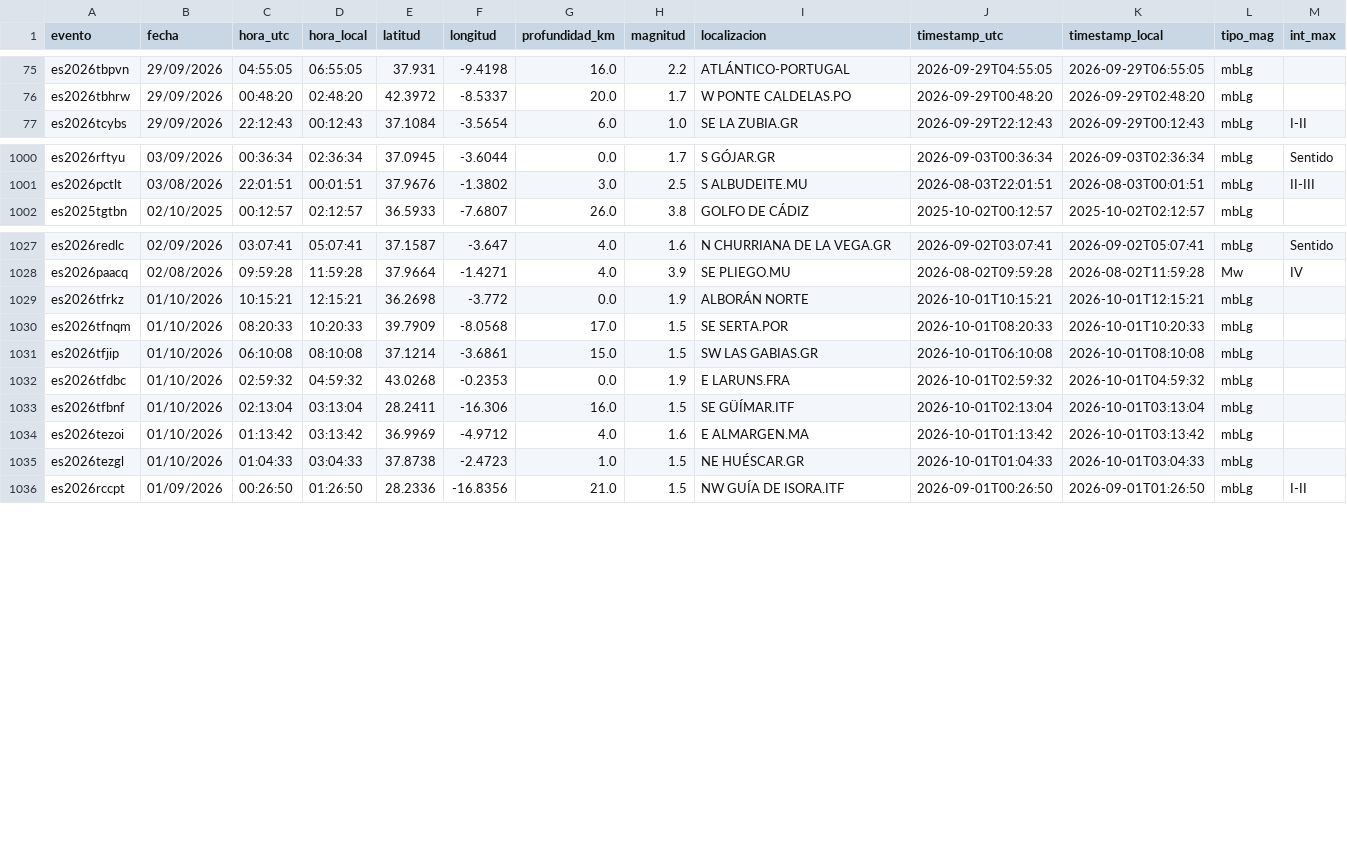
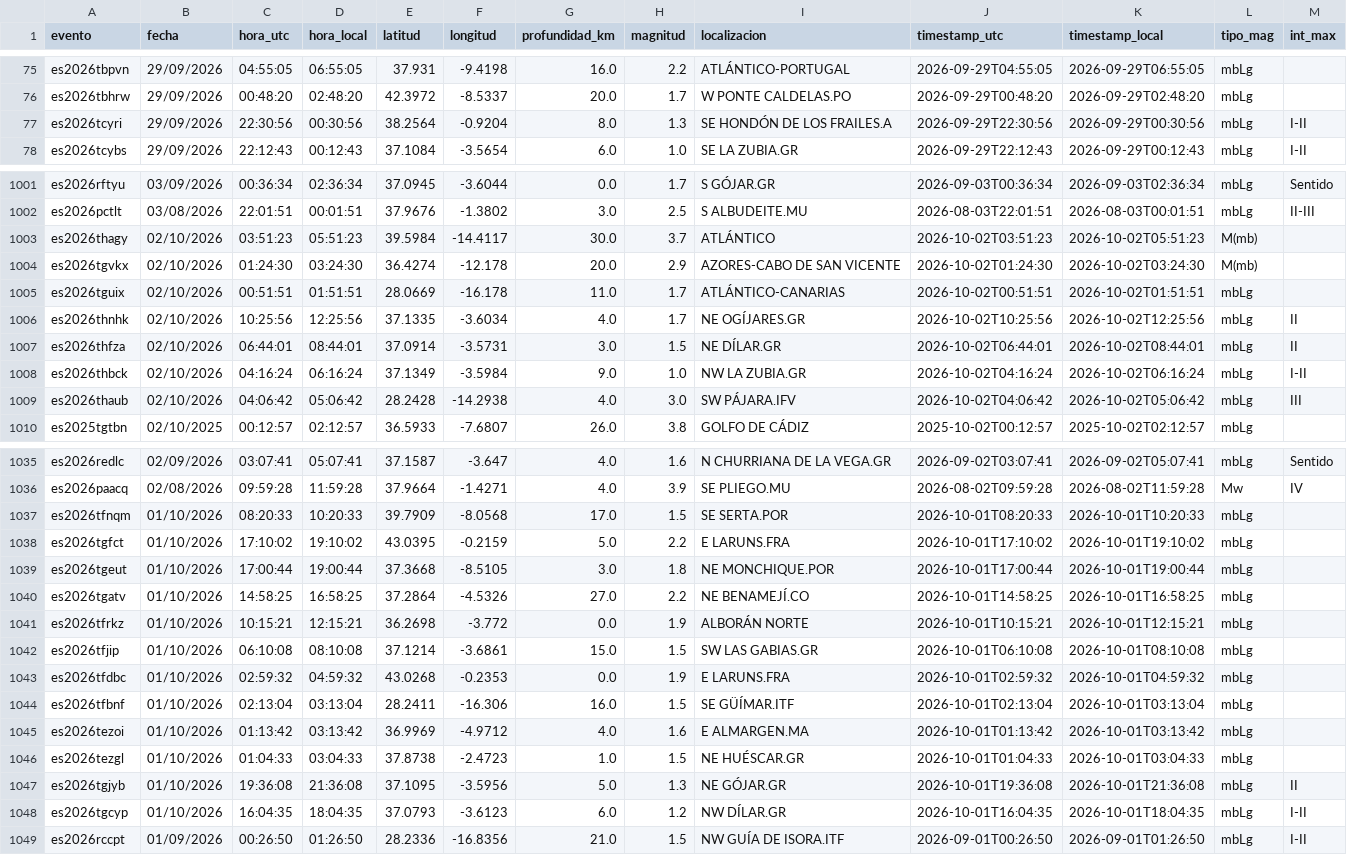
Before and after one commit to rodrigo-j-goncalves/terremotos-dashboard, a CSV file: terremotos_db.csv, drawn as a sheet; only a part is shown, gaps mark what is left out; the diff covers the shown part only.

```diff
--- a/terremotos_db.csv
+++ b/terremotos_db.csv
@@ -76,2 +76,3 @@ es2026tbpvn,29/09/2026,04:55:05,06:55:05,37.931,-9.4198,16.0,2.2,ATLÁNTICO-PORT
 es2026tbhrw,29/09/2026,00:48:20,02:48:20,42.3972,-8.5337,20.0,1.7,W PONTE CALDELAS.PO,2026-09-29T00:48:20,2026-09-29T02:48:20,mbLg,
+es2026tcyri,29/09/2026,22:30:56,00:30:56,38.2564,-0.9204,8.0,1.3,SE HONDÓN DE LOS FRAILES.A,2026-09-29T22:30:56,2026-09-29T00:30:56,mbLg,I-II
 es2026tcybs,29/09/2026,22:12:43,00:12:43,37.1084,-3.5654,6.0,1.0,SE LA ZUBIA.GR,2026-09-29T22:12:43,2026-09-29T00:12:43,mbLg,I-II
@@ -1001,2 +1002,9 @@ es2026rftyu,03/09/2026,00:36:34,02:36:34,37.0945,-3.6044,0.0,1.7,S GÓJAR.GR,202
 es2026pctlt,03/08/2026,22:01:51,00:01:51,37.9676,-1.3802,3.0,2.5,S ALBUDEITE.MU,2026-08-03T22:01:51,2026-08-03T00:01:51,mbLg,II-III
+es2026thagy,02/10/2026,03:51:23,05:51:23,39.5984,-14.4117,30.0,3.7,ATLÁNTICO,2026-10-02T03:51:23,2026-10-02T05:51:23,M(mb),
+es2026tgvkx,02/10/2026,01:24:30,03:24:30,36.4274,-12.178,20.0,2.9,AZORES-CABO DE SAN VICENTE,2026-10-02T01:24:30,2026-10-02T03:24:30,M(mb),
+es2026tguix,02/10/2026,00:51:51,01:51:51,28.0669,-16.178,11.0,1.7,ATLÁNTICO-CANARIAS,2026-10-02T00:51:51,2026-10-02T01:51:51,mbLg,
+es2026thnhk,02/10/2026,10:25:56,12:25:56,37.1335,-3.6034,4.0,1.7,NE OGÍJARES.GR,2026-10-02T10:25:56,2026-10-02T12:25:56,mbLg,II
+es2026thfza,02/10/2026,06:44:01,08:44:01,37.0914,-3.5731,3.0,1.5,NE DÍLAR.GR,2026-10-02T06:44:01,2026-10-02T08:44:01,mbLg,II
+es2026thbck,02/10/2026,04:16:24,06:16:24,37.1349,-3.5984,9.0,1.0,NW LA ZUBIA.GR,2026-10-02T04:16:24,2026-10-02T06:16:24,mbLg,I-II
+es2026thaub,02/10/2026,04:06:42,05:06:42,28.2428,-14.2938,4.0,3.0,SW PÁJARA.IFV,2026-10-02T04:06:42,2026-10-02T05:06:42,mbLg,III
 es2025tgtbn,02/10/2025,00:12:57,02:12:57,36.5933,-7.6807,26.0,3.8,GOLFO DE CÁDIZ,2025-10-02T00:12:57,2025-10-02T02:12:57,mbLg,
@@ -1028,4 +1036,7 @@ es2026redlc,02/09/2026,03:07:41,05:07:41,37.1587,-3.647,4.0,1.6,N CHURRIANA DE L
 es2026paacq,02/08/2026,09:59:28,11:59:28,37.9664,-1.4271,4.0,3.9,SE PLIEGO.MU,2026-08-02T09:59:28,2026-08-02T11:59:28,Mw,IV
+es2026tfnqm,01/10/2026,08:20:33,10:20:33,39.7909,-8.0568,17.0,1.5,SE SERTA.POR,2026-10-01T08:20:33,2026-10-01T10:20:33,mbLg,
+es2026tgfct,01/10/2026,17:10:02,19:10:02,43.0395,-0.2159,5.0,2.2,E LARUNS.FRA,2026-10-01T17:10:02,2026-10-01T19:10:02,mbLg,
+es2026tgeut,01/10/2026,17:00:44,19:00:44,37.3668,-8.5105,3.0,1.8,NE MONCHIQUE.POR,2026-10-01T17:00:44,2026-10-01T19:00:44,mbLg,
+es2026tgatv,01/10/2026,14:58:25,16:58:25,37.2864,-4.5326,27.0,2.2,NE BENAMEJÍ.CO,2026-10-01T14:58:25,2026-10-01T16:58:25,mbLg,
 es2026tfrkz,01/10/2026,10:15:21,12:15:21,36.2698,-3.772,0.0,1.9,ALBORÁN NORTE,2026-10-01T10:15:21,2026-10-01T12:15:21,mbLg,
-es2026tfnqm,01/10/2026,08:20:33,10:20:33,39.7909,-8.0568,17.0,1.5,SE SERTA.POR,2026-10-01T08:20:33,2026-10-01T10:20:33,mbLg,
 es2026tfjip,01/10/2026,06:10:08,08:10:08,37.1214,-3.6861,15.0,1.5,SW LAS GABIAS.GR,2026-10-01T06:10:08,2026-10-01T08:10:08,mbLg,
@@ -1035,2 +1046,4 @@ es2026tezoi,01/10/2026,01:13:42,03:13:42,36.9969,-4.9712,4.0,1.6,E ALMARGEN.MA,2
 es2026tezgl,01/10/2026,01:04:33,03:04:33,37.8738,-2.4723,1.0,1.5,NE HUÉSCAR.GR,2026-10-01T01:04:33,2026-10-01T03:04:33,mbLg,
+es2026tgjyb,01/10/2026,19:36:08,21:36:08,37.1095,-3.5956,5.0,1.3,NE GÓJAR.GR,2026-10-01T19:36:08,2026-10-01T21:36:08,mbLg,II
+es2026tgcyp,01/10/2026,16:04:35,18:04:35,37.0793,-3.6123,6.0,1.2,NW DÍLAR.GR,2026-10-01T16:04:35,2026-10-01T18:04:35,mbLg,I-II
 es2026rccpt,01/09/2026,00:26:50,01:26:50,28.2336,-16.8356,21.0,1.5,NW GUÍA DE ISORA.ITF,2026-09-01T00:26:50,2026-09-01T01:26:50,mbLg,I-II
```
Also changed, not shown: 4 edited cells elsewhere in this file.
